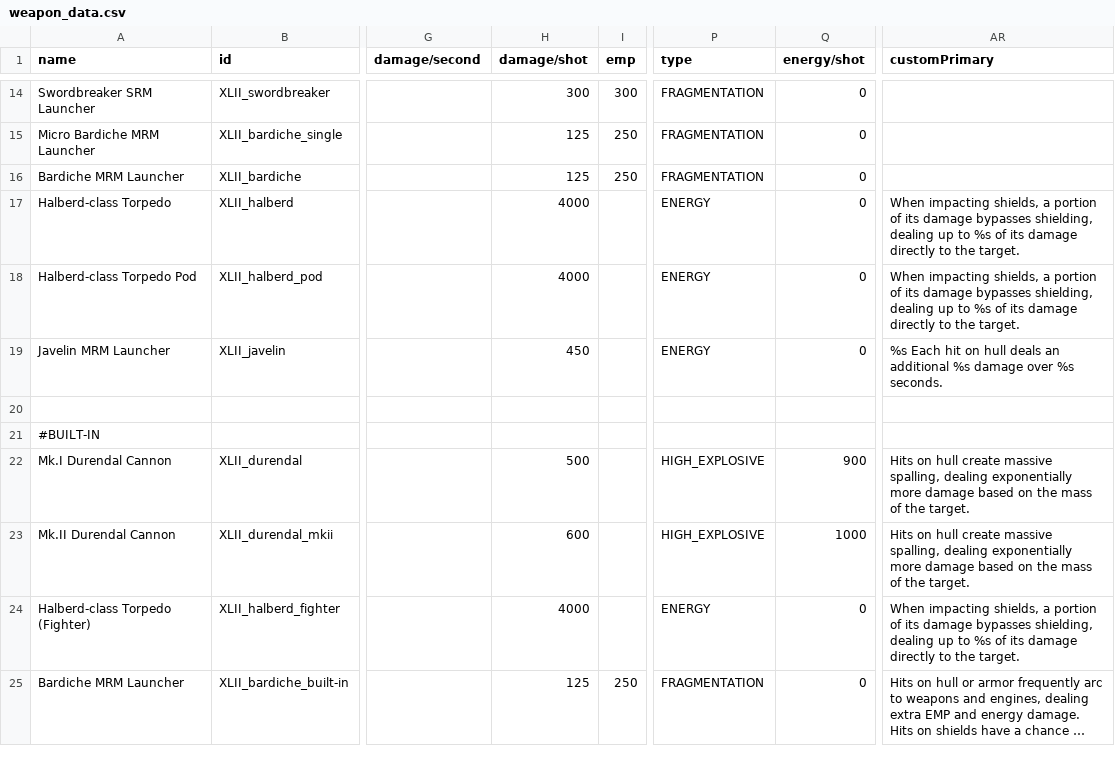
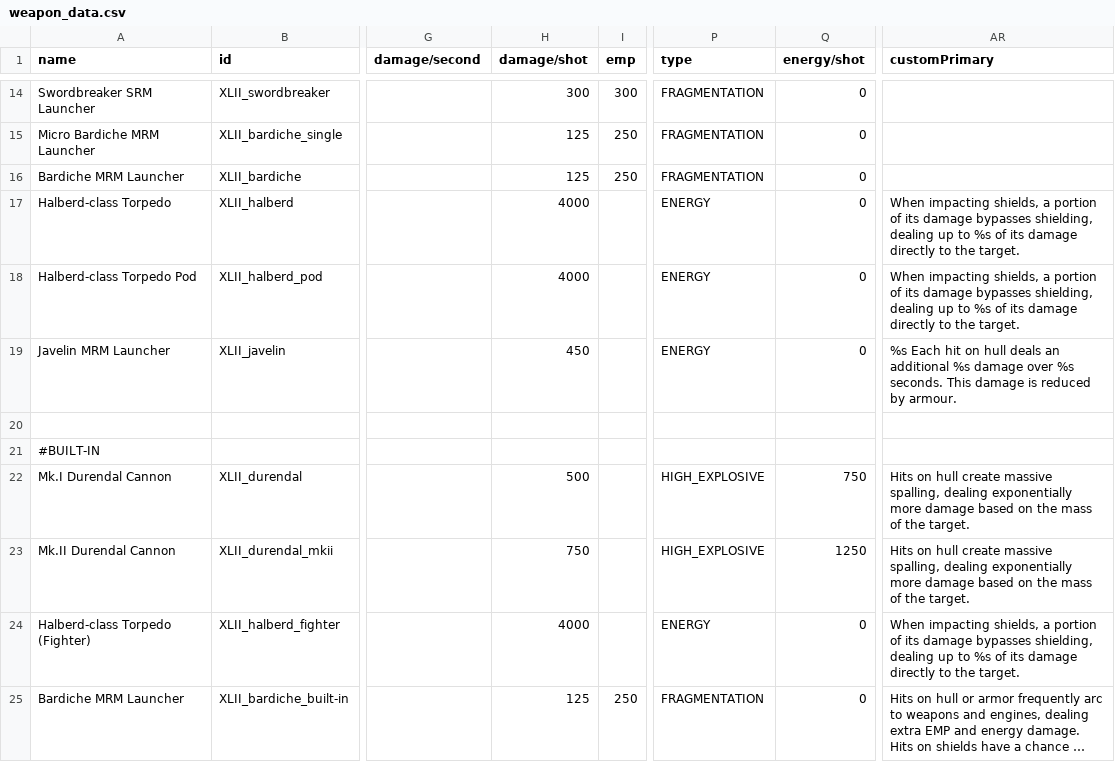
Before and after one commit to Levianeer/Draconis-Fleet, a CSV file: data/weapons/weapon_data.csv, drawn as a sheet; only a part is shown, gaps mark what is left out; long unchanged cells end in …; the diff covers the shown part only; the diff names each change by its address in the sheet, - before the commit and + after, or states it on an @@ line.

```diff
--- a/data/weapons/weapon_data.csv
+++ b/data/weapons/weapon_data.csv
-AR19 (customPrimary): …%s seconds.
+AR19 (customPrimary): …%s seconds. This damage is reduced by armour.
-Q22 (energy/shot): 900
+Q22 (energy/shot): 750
-H23 (damage/shot): 600
+H23 (damage/shot): 750
-Q23 (energy/shot): 1000
+Q23 (energy/shot): 1250
```
Also changed, not shown: 1 removed row and 5 edited cells elsewhere in this file, data/campaign/rules.csv, 28 other files.
